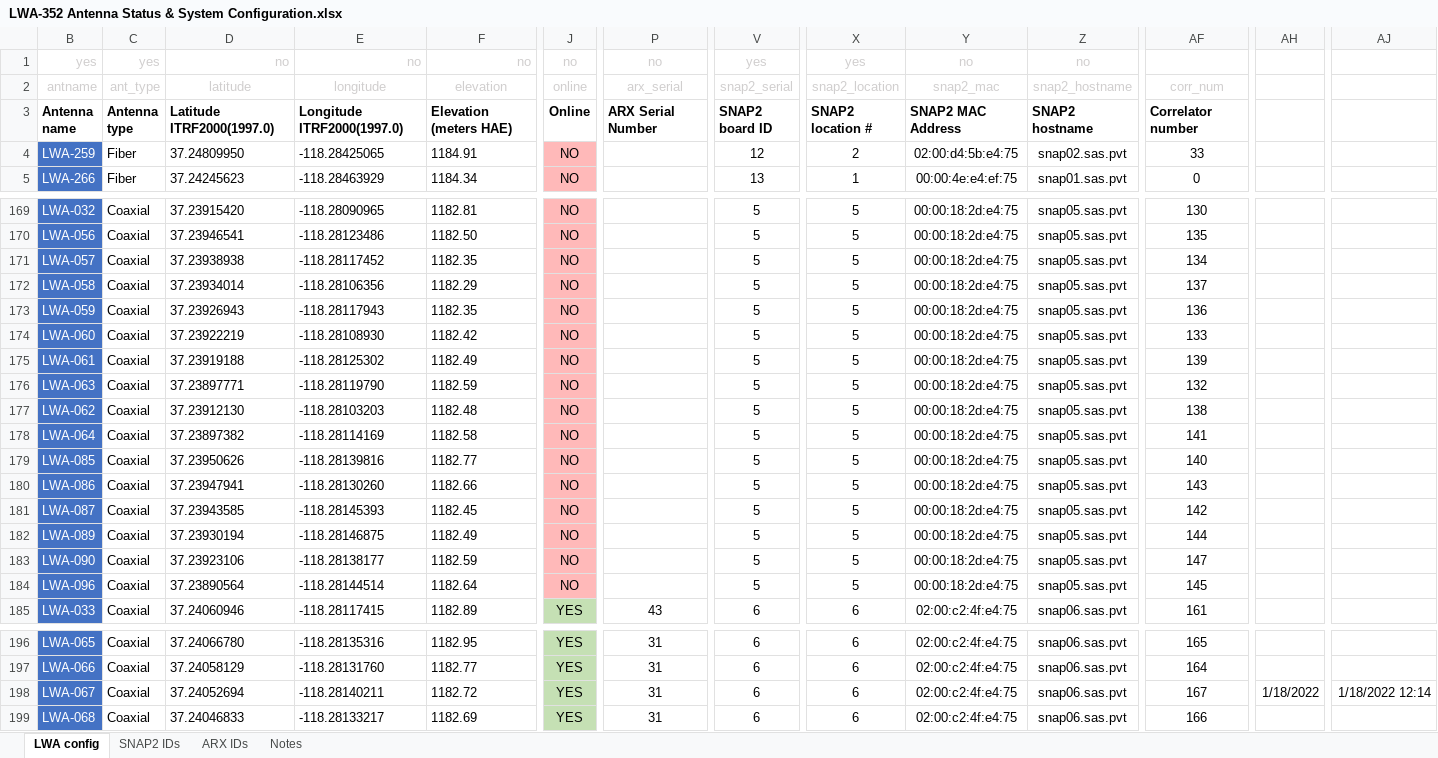
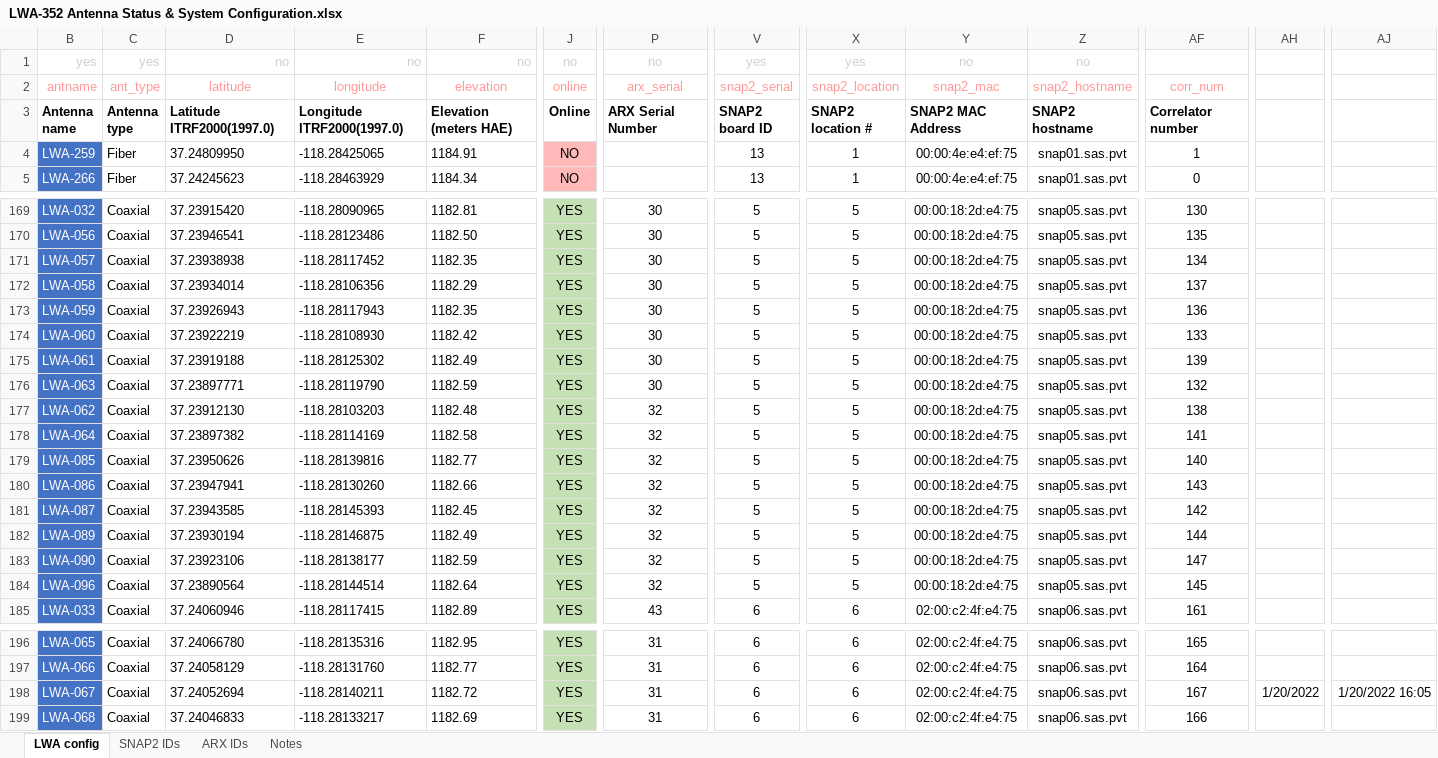
Before and after one commit to ovro-lwa/lwa-cfg, an Excel workbook: LWA-352 Antenna Status & System Configuration.xlsx, sheet LWA config, drawn as a sheet; only a part is shown, gaps mark what is left out; values as stored, in another font and other column widths than the file's, no borders; conditional formats not drawn; the diff covers the shown part only; the diff names each change by its address in the sheet, - before the commit and + after, or states it on an @@ line.

```diff
--- a/LWA-352 Antenna Status & System Configuration.xlsx (sheet LWA config)
+++ b/LWA-352 Antenna Status & System Configuration.xlsx (sheet LWA config)
-B2:AF2 text colour: #D0CECE
+B2:AF2 text colour: #FF9999
-V4: 12
+V4: 13
-X4: 2
+X4: 1
-Y4: 02:00:d4:5b:e4:75
+Y4: 00:00:4e:e4:ef:75
-Z4: snap02.sas.pvt
+Z4: snap01.sas.pvt
-AF4: 33
+AF4: 1
-J169:J184: NO
+J169:J184: YES
-J169:J184 fill: #FFB9B9
+J169:J184 fill: #C5E0B4
-P169:P176: (empty)
+P169:P176: 30
-P177:P184: (empty)
+P177:P184: 32
-AH198: 1/18/2022
+AH198: 1/20/2022
-AJ198: 1/18/2022 12:14
+AJ198: 1/20/2022 16:05
```
Also changed, not shown: 134 edited cells and cell formats elsewhere in this sheet.
